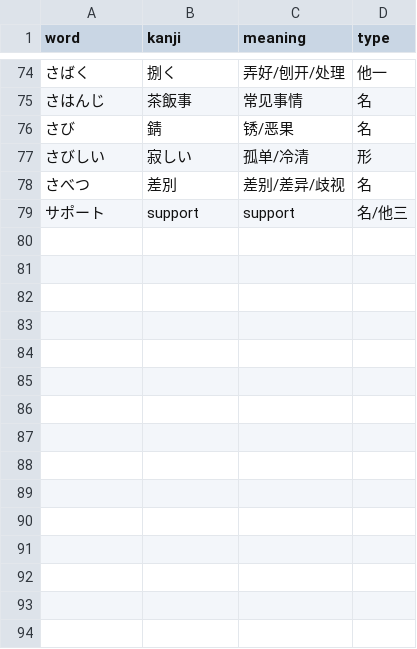
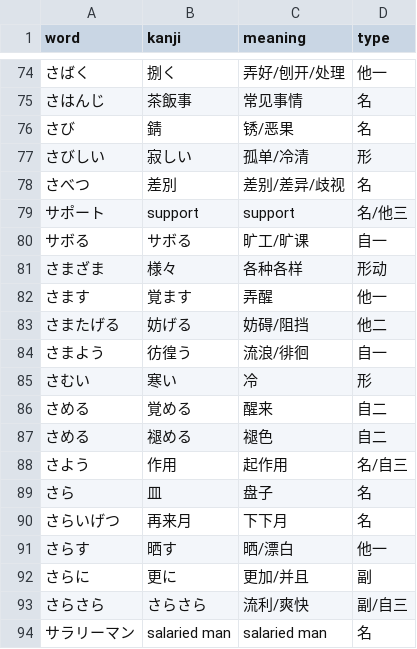
Before and after one commit to zz090923610/n1vocab, a CSV file: vocab.csv, drawn as a sheet; only a part is shown, gaps mark what is left out.

Commit message:
2333

```diff
--- a/vocab.csv
+++ b/vocab.csv
@@ -79 +79,16 @@ word,kanji,meaning,type
 サポート,support,support,名/他三
+サボる,サボる,旷工/旷课,自一
+さまざま,様々,各种各样,形动
+さます,覚ます,弄醒,他一
+さまたげる,妨げる,妨碍/阻挡,他二
+さまよう,彷徨う,流浪/徘徊,自一
+さむい,寒い,冷,形
+さめる,覚める,醒来,自二
+さめる,褪める,褪色,自二
+さよう,作用,起作用,名/自三
+さら,皿,盘子,名
+さらいげつ,再来月,下下月,名
+さらす,晒す,晒/漂白,他一
+さらに,更に,更加/并且,副
+さらさら,さらさら,流利/爽快,副/自三
+サラリーマン,salaried man,salaried man,名
```
